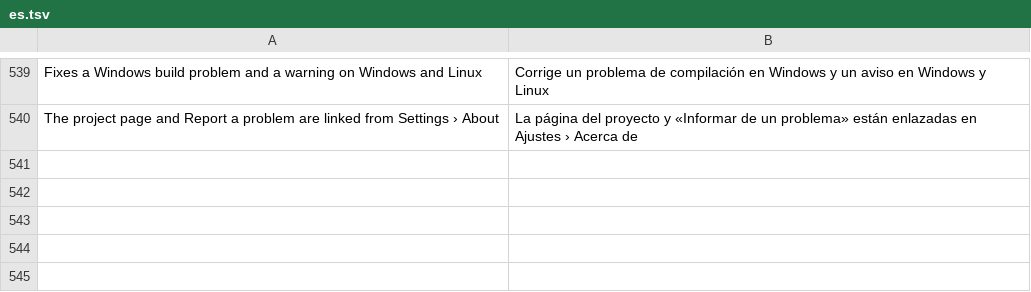
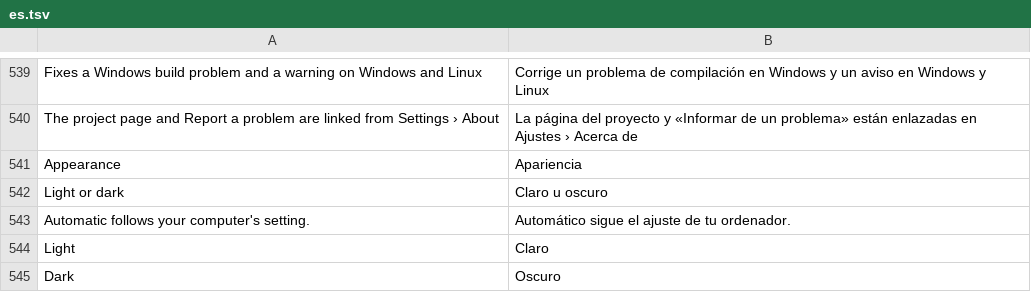
Before and after one commit to ChrispyGee/Roomtone, a TSV file: locales/es.tsv, drawn as a sheet; only a part is shown, gaps mark what is left out; the diff names each change by its address in the sheet, - before the commit and + after, or states it on an @@ line.

```diff
--- a/locales/es.tsv
+++ b/locales/es.tsv
+row 541: Appearance | Apariencia
+row 542: Light or dark | Claro u oscuro
+row 543: Automatic follows your computer's setting. | Automático sigue el ajuste de tu ordenador.
+row 544: Light | Claro
+row 545: Dark | Oscuro
```
Also changed, not shown: locales/de.tsv, locales/fr.tsv, 41 other files.
